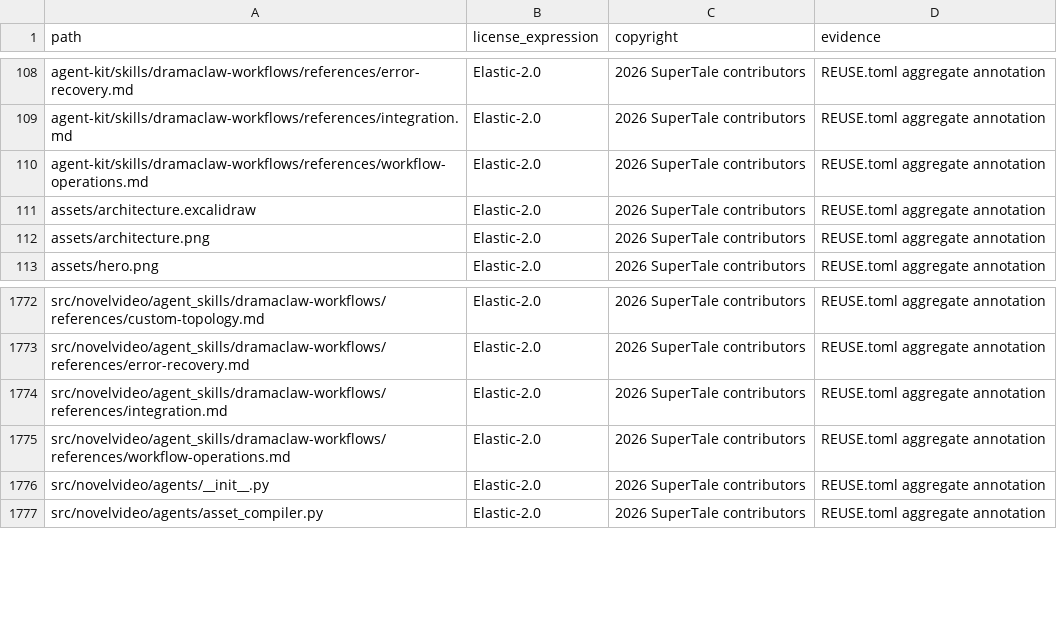
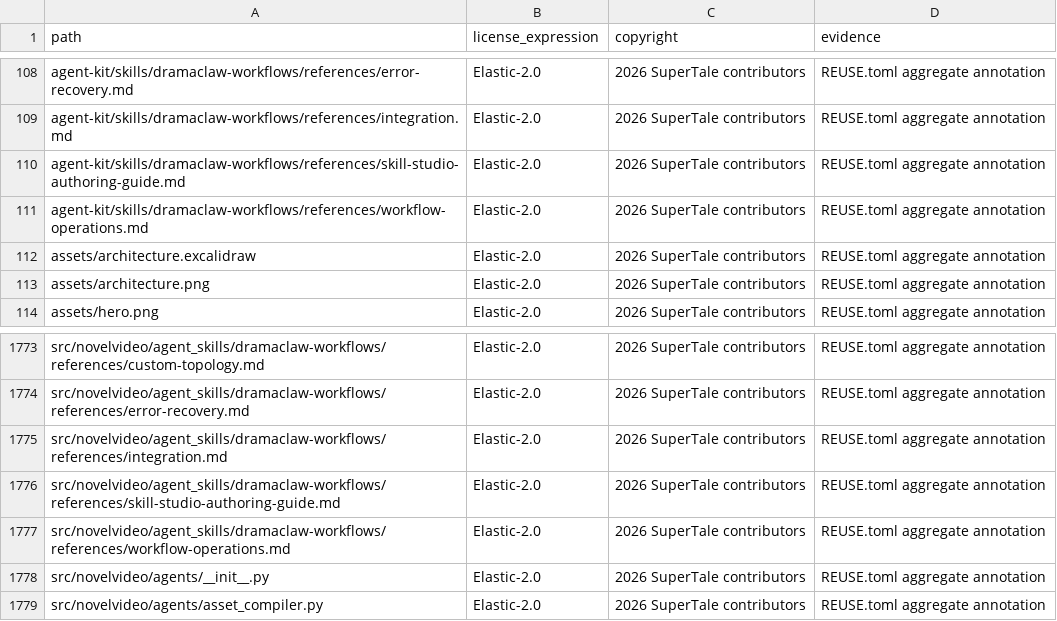
Before and after one commit to dramaclaw/dramaclaw, a CSV file: license-inventory.csv, drawn as a sheet; only a part is shown, gaps mark what is left out; the diff names each change by its address in the sheet, - before the commit and + after, or states it on an @@ line.

Commit message:
fix: package Skill Studio authoring guide (#541)
* fix: package Skill Studio authoring guide

Signed-off-by: tao <tyoang@gmail.com>

* fix: align Skill Studio authoring guides

Signed-off-by: tao <tyoang@gmail.com>

---------

Signed-off-by: tao <tyoang@gmail.com>

```diff
--- a/license-inventory.csv
+++ b/license-inventory.csv
+row 110: agent-kit/skills/dramaclaw-workflows/references/skill-studio-authoring-guide.md | Elastic-2.0 | 2026 SuperTale contributors | REUSE.toml aggregate annotation
+row 1776: src/novelvideo/agent_skills/dramaclaw-workflows/references/skill-studio-authoring-guide.md | Elastic-2.0 | 2026 SuperTale contributors | REUSE.toml aggregate annotation
```
Also changed, not shown: 7 other files.
